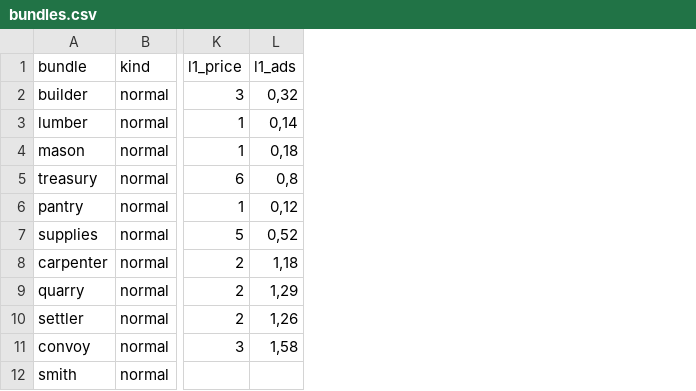
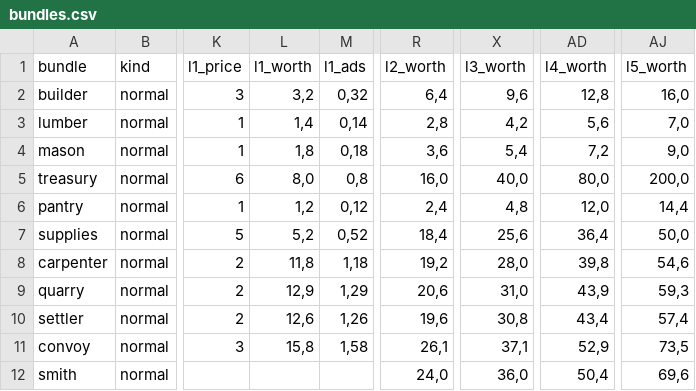
Before and after one commit to Safronov-Siarhei/CityBuilding, a CSV file: Assets/_Project/Balance/bundles.csv, drawn as a sheet; only a part is shown, gaps mark what is left out; the diff names each change by its address in the sheet, - before the commit and + after, or states it on an @@ line.

```diff
--- a/Assets/_Project/Balance/bundles.csv
+++ b/Assets/_Project/Balance/bundles.csv
+column L (l1_worth), rows 2-11: 3,2 | 1,4 | 1,8 | 8,0 | 1,2 | 5,2 | 11,8 | 12,9 | 12,6 | 15,8
+column R (l2_worth), rows 2-12: 6,4 | 2,8 | 3,6 | 16,0 | 2,4 | 18,4 | 19,2 | 20,6 | 19,6 | 26,1 | 24,0
+column X (l3_worth), rows 2-12: 9,6 | 4,2 | 5,4 | 40,0 | 4,8 | 25,6 | 28,0 | 31,0 | 30,8 | 37,1 | 36,0
+column AD (l4_worth), rows 2-12: 12,8 | 5,6 | 7,2 | 80,0 | 12,0 | 36,4 | 39,8 | 43,9 | 43,4 | 52,9 | 50,4
+column AJ (l5_worth), rows 2-12: 16,0 | 7,0 | 9,0 | 200,0 | 14,4 | 50,0 | 54,6 | 59,3 | 57,4 | 73,5 | 69,6
```
Also changed, not shown: 1 other file.
